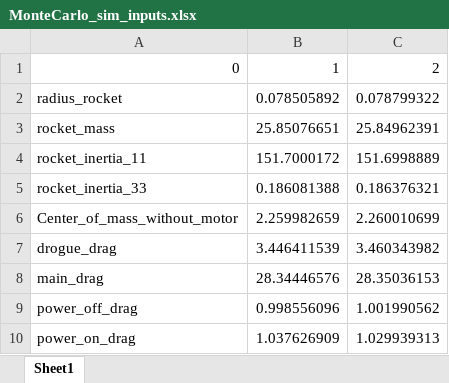
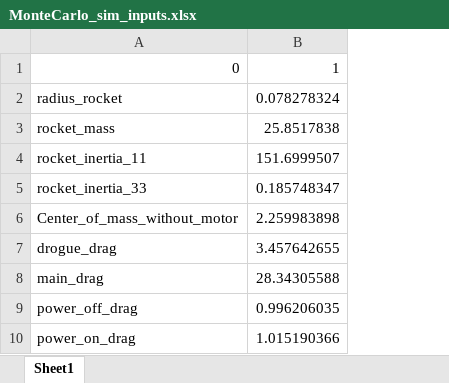
Before and after one commit to jackson-dendy/SSTA-Monte-Carlo-Rocket-Simulation, an Excel workbook: Outputs/MonteCarlo_sim_inputs.xlsx, sheet Sheet1, drawn as a sheet; only a part is shown; values as stored, in another font and other column widths than the file's, no borders; removed rows and columns are numbered as before the commit, all else as after; the diff names each change by its address in the sheet, - before the commit and + after, or states it on an @@ line.

Commit message:
modified:   Environment_Analysis.py 	modified:   MonteCarlo_Sim.py 	modified:   Outputs/MonteCarlo_sim_inputs.xlsx 	modified:   Outputs/MonteCarlo_sim_outputs.xlsx

```diff
--- a/Outputs/MonteCarlo_sim_inputs.xlsx (sheet Sheet1)
+++ b/Outputs/MonteCarlo_sim_inputs.xlsx (sheet Sheet1)
-column B, rows 1-10: 1 | 0.078505892 | 25.85076651 | 151.7000172 | 0.186081388 | 2.259982659 | 3.446411539 | 28.34446576 | 0.998556096 | 1.037626909
-column C, rows 1-10: 2 | 0.078799322 | 25.84962391 | 151.6998889 | 0.186376321 | 2.260010699 | 3.460343982 | 28.35036153 | 1.001990562 | 1.029939313
+column B, rows 1-10: 1 | 0.078278324 | 25.8517838 | 151.6999507 | 0.185748347 | 2.259983898 | 3.457642655 | 28.34305588 | 0.996206035 | 1.015190366
```
Also changed, not shown: Outputs/MonteCarlo_sim_outputs.xlsx, 2 other files.
